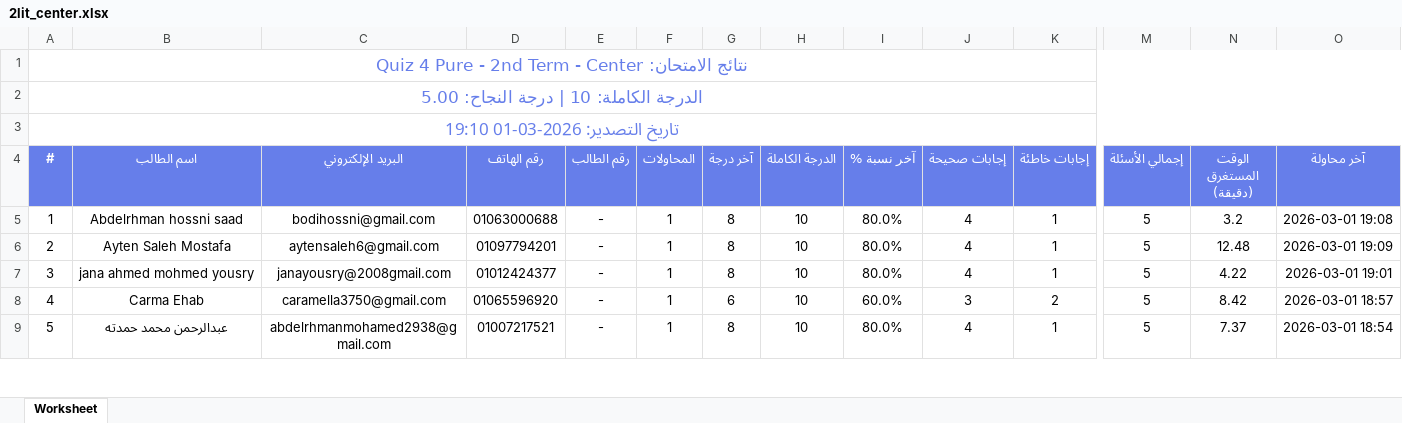
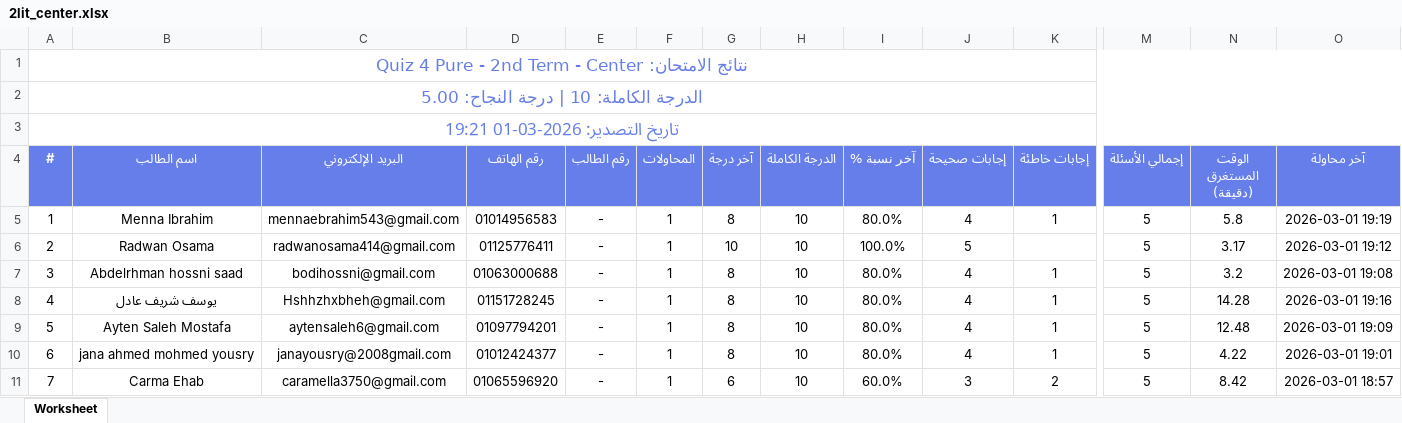
Before and after one commit to Harvovich/Marks-csv, an Excel workbook: 2lit_center.xlsx, sheet Worksheet, drawn as a sheet; only a part is shown, gaps mark what is left out; the shorter side is filled out with more unchanged rows; values as stored, in another font and other column widths than the file's, no borders; rows hold the shown columns only; the diff names each change by its address in the sheet, - before the commit and + after, or states it on an @@ line.

```diff
--- a/2lit_center.xlsx (sheet Worksheet)
+++ b/2lit_center.xlsx (sheet Worksheet)
@@ column A (#) renumbered from row 3 down @@
+row 5: 1 | Menna Ibrahim | mennaebrahim543@gmail.com | 01014956583 | - | 1 | 8 | 10 | 80.0% | 4 | 1 | 5 | 5.8 | 2026-03-01 19:19
+row 6: 2 | Radwan Osama | radwanosama414@gmail.com | 01125776411 | - | 1 | 10 | 10 | 100.0% | 5 |  | 5 | 3.17 | 2026-03-01 19:12
+row 8: 4 | يوسف شريف عادل | Hshhzhxbheh@gmail.com | 01151728245 | - | 1 | 8 | 10 | 80.0% | 4 | 1 | 5 | 14.28 | 2026-03-01 19:16
```
